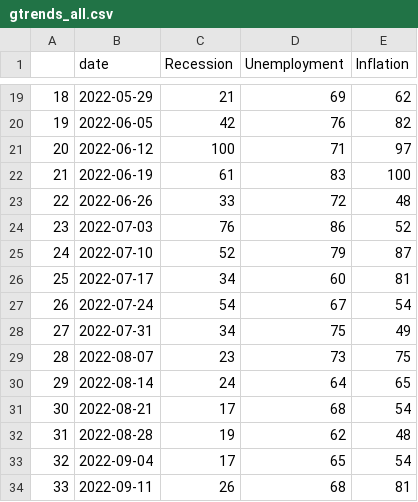
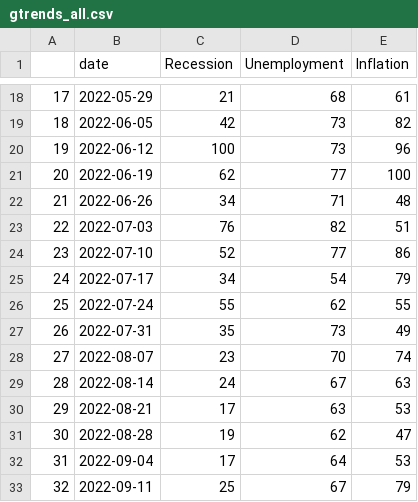
Before and after one commit to Dabra56/tracker, a CSV file: gtrends_all.csv, drawn as a sheet; only a part is shown, gaps mark what is left out; addresses are those after the commit; the diff covers the shown part only; the diff names each change by its address in the sheet, - before the commit and + after, or states it on an @@ line.

```diff
--- a/gtrends_all.csv
+++ b/gtrends_all.csv
@@ column A renumbered from row 2 down @@
-D18 (Unemployment): 69
+D18 (Unemployment): 68
-E18 (Inflation): 62
+E18 (Inflation): 61
-D19 (Unemployment): 76
+D19 (Unemployment): 73
-D20 (Unemployment): 71
+D20 (Unemployment): 73
-E20 (Inflation): 97
+E20 (Inflation): 96
-C21 (Recession): 61
+C21 (Recession): 62
-D21 (Unemployment): 83
+D21 (Unemployment): 77
-C22 (Recession): 33
+C22 (Recession): 34
-D22 (Unemployment): 72
+D22 (Unemployment): 71
-D23 (Unemployment): 86
+D23 (Unemployment): 82
-E23 (Inflation): 52
+E23 (Inflation): 51
-D24 (Unemployment): 79
+D24 (Unemployment): 77
-E24 (Inflation): 87
+E24 (Inflation): 86
-D25 (Unemployment): 60
+D25 (Unemployment): 54
-E25 (Inflation): 81
+E25 (Inflation): 79
-C26 (Recession): 54
+C26 (Recession): 55
-D26 (Unemployment): 67
+D26 (Unemployment): 62
-E26 (Inflation): 54
+E26 (Inflation): 55
-C27 (Recession): 34
+C27 (Recession): 35
-D27 (Unemployment): 75
+D27 (Unemployment): 73
-D28 (Unemployment): 73
+D28 (Unemployment): 70
-E28 (Inflation): 75
+E28 (Inflation): 74
-D29 (Unemployment): 64
+D29 (Unemployment): 67
-E29 (Inflation): 65
+E29 (Inflation): 63
-D30 (Unemployment): 68
+D30 (Unemployment): 63
-E30 (Inflation): 54
+E30 (Inflation): 53
-E31 (Inflation): 48
+E31 (Inflation): 47
-D32 (Unemployment): 65
+D32 (Unemployment): 64
-E32 (Inflation): 54
+E32 (Inflation): 53
-C33 (Recession): 26
+C33 (Recession): 25
-D33 (Unemployment): 68
+D33 (Unemployment): 67
-E33 (Inflation): 81
+E33 (Inflation): 79
```
Also changed, not shown: 1 removed row and 68 edited cells elsewhere in this file, gtrend_recession.csv, gtrend_unemployment.csv, 1 other file.
